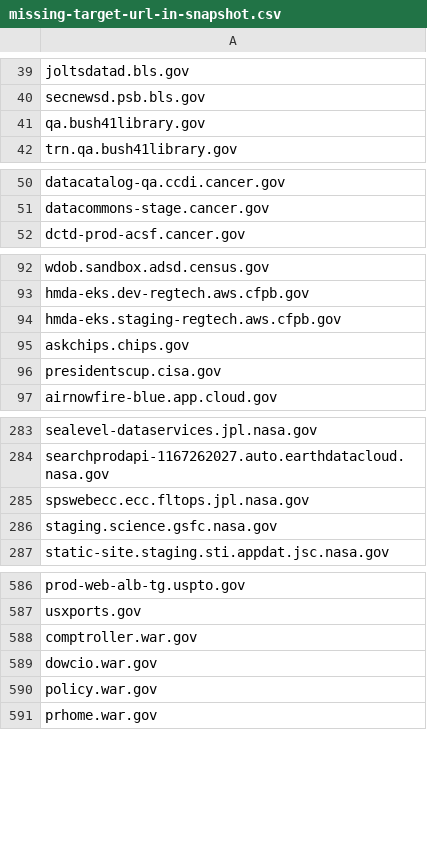
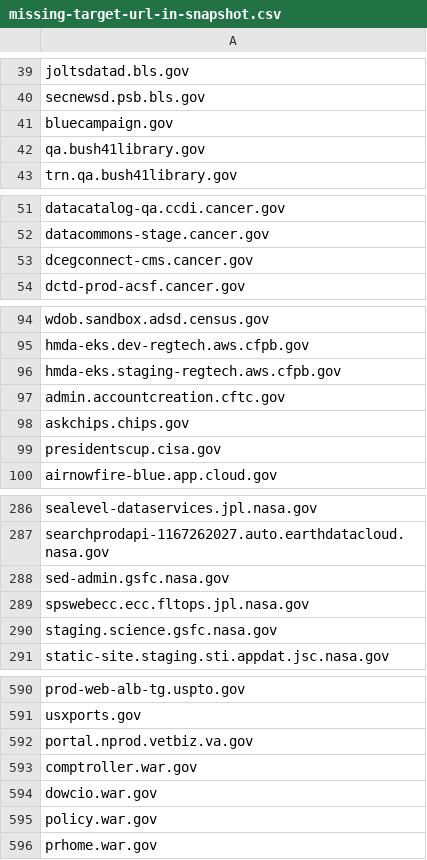
Before and after one commit to arpitjain099/site-scanning-analysis, a CSV file: reports/missing-target-url-in-snapshot.csv, drawn as a sheet; only a part is shown, gaps mark what is left out; the diff names each change by its address in the sheet, - before the commit and + after, or states it on an @@ line.

```diff
--- a/reports/missing-target-url-in-snapshot.csv
+++ b/reports/missing-target-url-in-snapshot.csv
+row 41: bluecampaign.gov
+row 53: dcegconnect-cms.cancer.gov
+row 97: admin.accountcreation.cftc.gov
+row 288: sed-admin.gsfc.nasa.gov
+row 592: portal.nprod.vetbiz.va.gov
```
